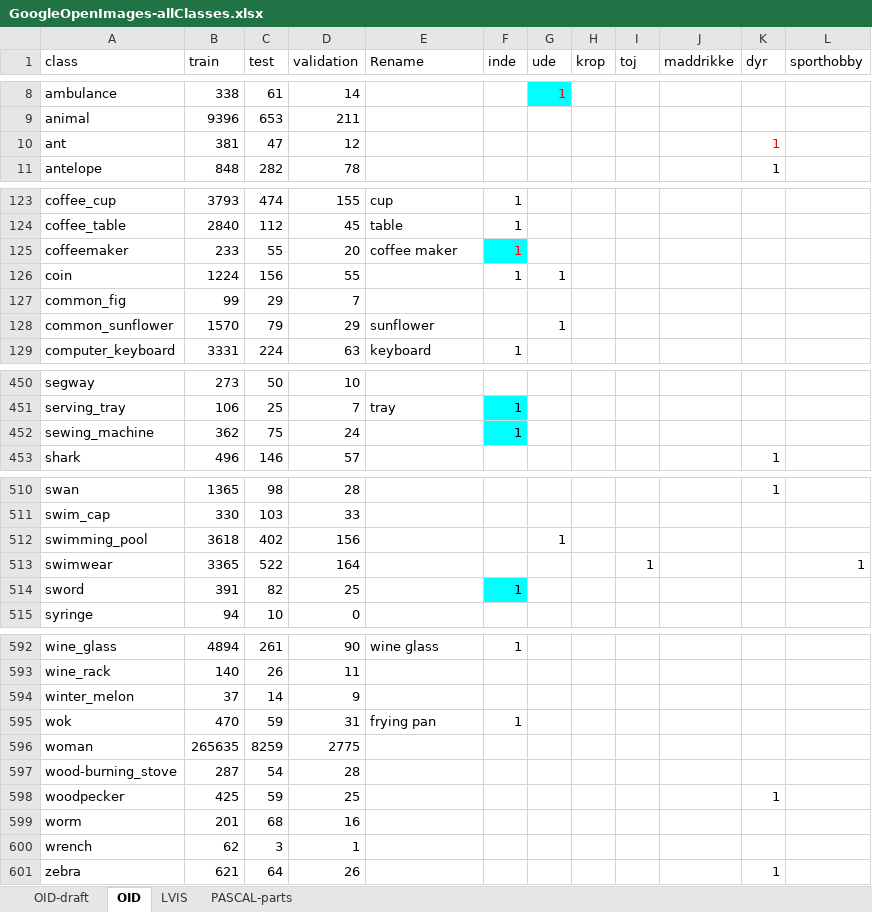
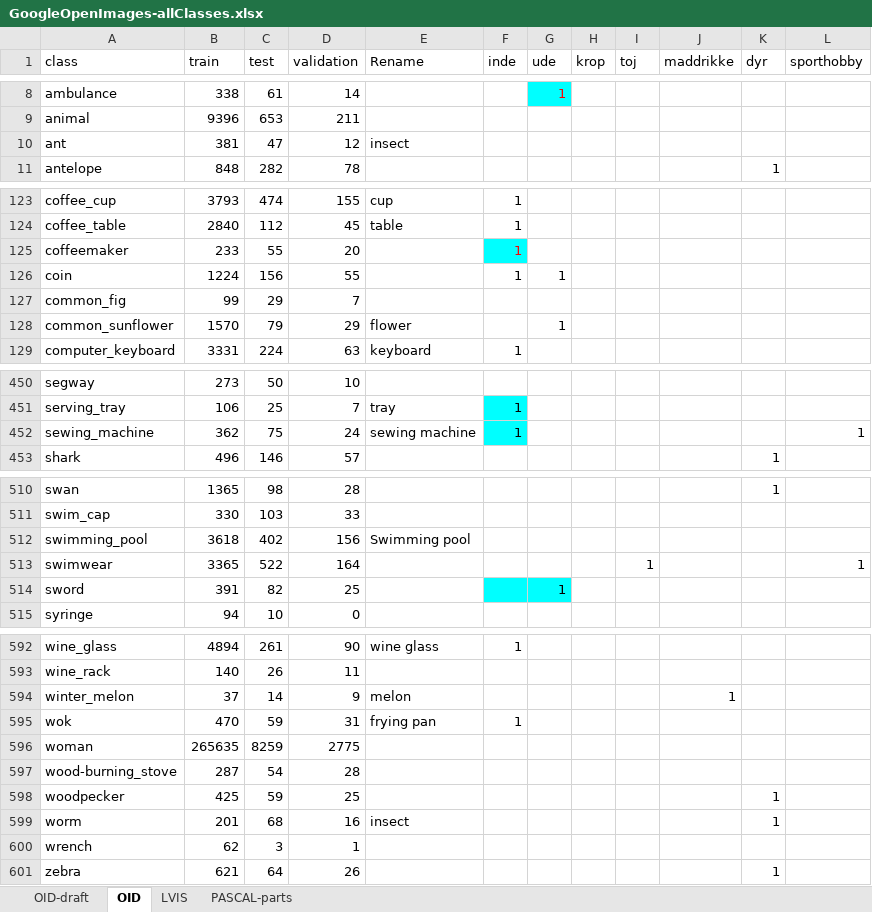
Before and after one commit to chrisbahnsen/yolox, an Excel workbook: GoogleOpenImages-allClasses.xlsx, sheet OID, drawn as a sheet; only a part is shown, gaps mark what is left out; values as stored, in another font and other column widths than the file's, no borders; charts and pictures and table styles not drawn; the diff covers the shown part only; the diff names each change by its address in the sheet, - before the commit and + after, or states it on an @@ line.

```diff
--- a/GoogleOpenImages-allClasses.xlsx (sheet OID)
+++ b/GoogleOpenImages-allClasses.xlsx (sheet OID)
-E10 (Rename): (empty)
+E10 (Rename): insect
-K10 (dyr): 1
+K10 (dyr): (empty)
-E125 (Rename): coffee maker
+E125 (Rename): (empty)
-E128 (Rename): sunflower
+E128 (Rename): flower
-E452 (Rename): (empty)
+E452 (Rename): sewing machine
-L452 (sporthobby): (empty)
+L452 (sporthobby): 1
-E512 (Rename): (empty)
+E512 (Rename): Swimming pool
-G512 (ude): 1
+G512 (ude): (empty)
-F514 (inde): 1
+F514 (inde): (empty)
-G514 (ude): (empty)
+G514 (ude): 1
-G514 fill: none
+G514 fill: #00FFFF
-E594 (Rename): (empty)
+E594 (Rename): melon
-J594 (maddrikke): (empty)
+J594 (maddrikke): 1
-E599 (Rename): (empty)
+E599 (Rename): insect
-K599 (dyr): (empty)
+K599 (dyr): 1
```
Also changed, not shown: 19 edited cells and cell formats elsewhere in this sheet, sheet PASCAL-parts, sheet OID-draft, 9 other files.
